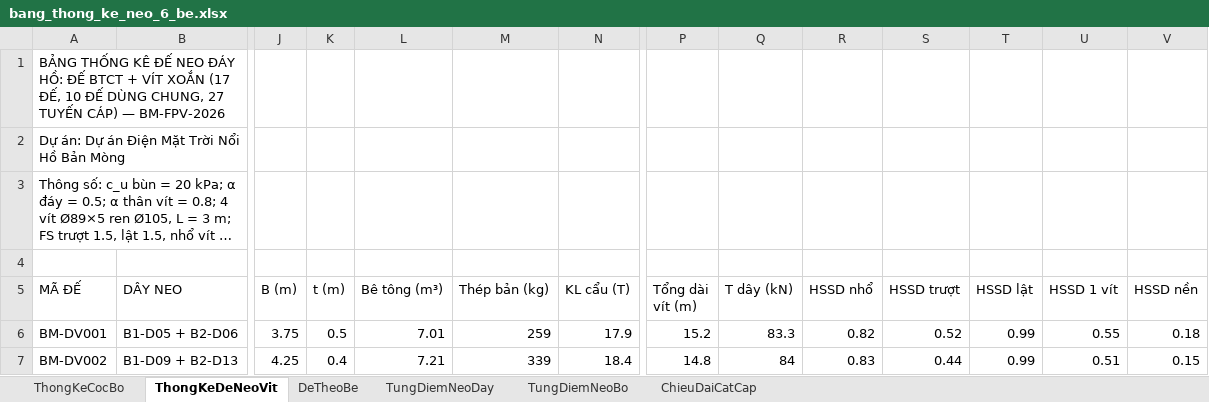
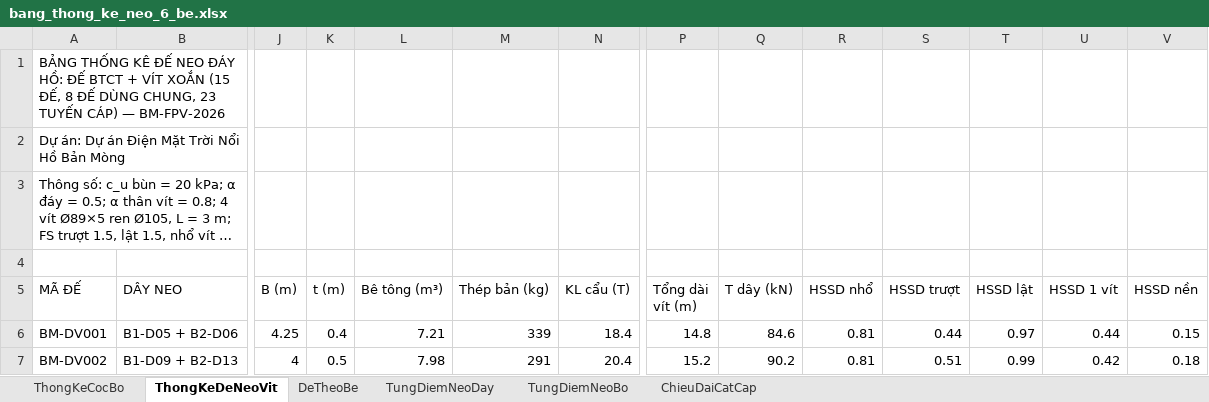
Before and after one commit to MinhNhat108/webneobe, an Excel workbook: docs/mat-bang-neo-ban-mong/bang_thong_ke_neo_6_be.xlsx, sheet ThongKeDeNeoVit, drawn as a sheet; only a part is shown, gaps mark what is left out; long unchanged cells end in …; values as stored, in another font and other column widths than the file's, no borders; the diff covers the shown part only; the diff names each change by its address in the sheet, - before the commit and + after, or states it on an @@ line.

```diff
--- a/docs/mat-bang-neo-ban-mong/bang_thong_ke_neo_6_be.xlsx (sheet ThongKeDeNeoVit)
+++ b/docs/mat-bang-neo-ban-mong/bang_thong_ke_neo_6_be.xlsx (sheet ThongKeDeNeoVit)
-A1 (MÃ ĐẾ): …VÍT XOẮN (17 ĐẾ, 10 ĐẾ DÙNG CHUNG, 27 TUYẾN CÁP)…
+A1 (MÃ ĐẾ): …VÍT XOẮN (15 ĐẾ, 8 ĐẾ DÙNG CHUNG, 23 TUYẾN CÁP)…
-J6 (B (m)): 3.75
+J6 (B (m)): 4.25
-K6 (t (m)): 0.5
+K6 (t (m)): 0.4
-L6 (Bê tông (m³)): 7.01
+L6 (Bê tông (m³)): 7.21
-M6 (Thép bản (kg)): 259
+M6 (Thép bản (kg)): 339
-N6 (KL cẩu (T)): 17.9
+N6 (KL cẩu (T)): 18.4
-P6 (Tổng dài vít (m)): 15.2
+P6 (Tổng dài vít (m)): 14.8
-Q6 (T dây (kN)): 83.3
+Q6 (T dây (kN)): 84.6
-R6 (HSSD nhổ): 0.82
+R6 (HSSD nhổ): 0.81
-S6 (HSSD trượt): 0.52
+S6 (HSSD trượt): 0.44
-T6 (HSSD lật): 0.99
+T6 (HSSD lật): 0.97
-U6 (HSSD 1 vít): 0.55
+U6 (HSSD 1 vít): 0.44
-V6 (HSSD nền): 0.18
+V6 (HSSD nền): 0.15
-J7 (B (m)): 4.25
+J7 (B (m)): 4
-K7 (t (m)): 0.4
+K7 (t (m)): 0.5
-L7 (Bê tông (m³)): 7.21
+L7 (Bê tông (m³)): 7.98
-M7 (Thép bản (kg)): 339
+M7 (Thép bản (kg)): 291
-N7 (KL cẩu (T)): 18.4
+N7 (KL cẩu (T)): 20.4
-P7 (Tổng dài vít (m)): 14.8
+P7 (Tổng dài vít (m)): 15.2
-Q7 (T dây (kN)): 84
+Q7 (T dây (kN)): 90.2
-R7 (HSSD nhổ): 0.83
+R7 (HSSD nhổ): 0.81
-S7 (HSSD trượt): 0.44
+S7 (HSSD trượt): 0.51
-U7 (HSSD 1 vít): 0.51
+U7 (HSSD 1 vít): 0.42
-V7 (HSSD nền): 0.15
+V7 (HSSD nền): 0.18
```
Also changed, not shown: 2 removed rows and 107 edited cells elsewhere in this sheet, sheet ThongKeCocBo, sheet TungDiemNeoBo, sheet TungDiemNeoDay, sheet ChieuDaiCatCap, sheet DeTheoBe, docs/mat-bang-neo-ban-mong/bang_tinh_neo.xlsx, public/docs_ban_mong/HOBANMONG_BANG_THONG_KE_NEO_6_BE.xlsx, 31 other files.
